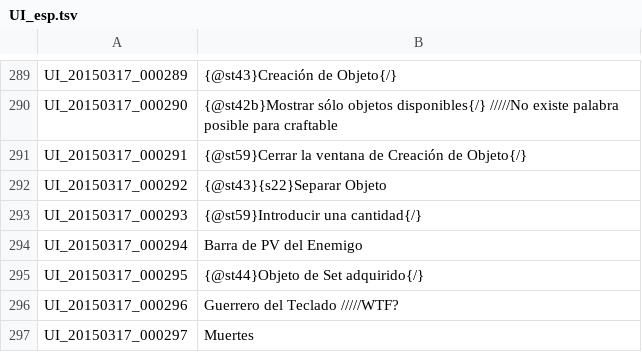
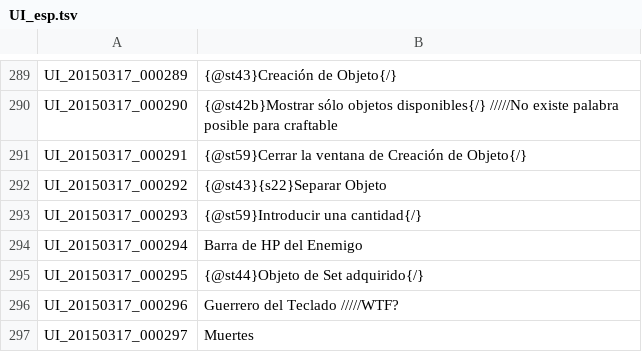
Before and after one commit to keira104/Tree-of-Savior-Spanish, a TSV file: UI_esp.tsv, drawn as a sheet; only a part is shown, gaps mark what is left out; the diff covers the shown part only.

```diff
--- a/UI_esp.tsv
+++ b/UI_esp.tsv
@@ -293,3 +293,3 @@ UI_20150317_000292	{@st43}{s22}Separar Objeto
 UI_20150317_000293	{@st59}Introducir una cantidad{/}
-UI_20150317_000294	Barra de PV del Enemigo
+UI_20150317_000294	Barra de HP del Enemigo
 UI_20150317_000295	{@st44}Objeto de Set adquirido{/}
```
Also changed, not shown: 9 edited cells elsewhere in this file.
